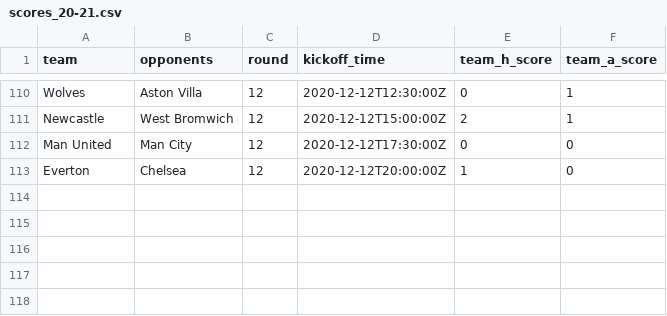
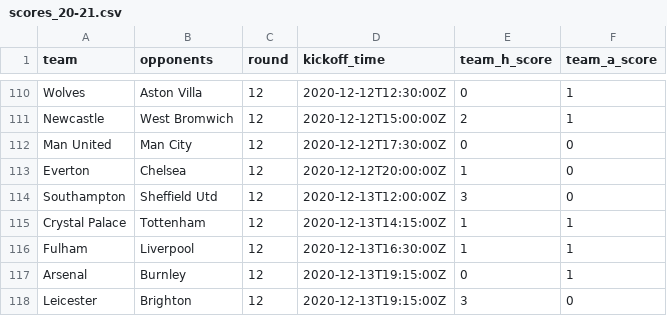
Before and after one commit to eivindhammers/filserver, a CSV file: scores_20-21.csv, drawn as a sheet; only a part is shown, gaps mark what is left out.

Commit message:
update scores

```diff
--- a/scores_20-21.csv
+++ b/scores_20-21.csv
@@ -113 +113,6 @@
 "Everton";"Chelsea";12;"2020-12-12T20:00:00Z";1;0
+"Southampton";"Sheffield Utd";12;"2020-12-13T12:00:00Z";3;0
+"Crystal Palace";"Tottenham";12;"2020-12-13T14:15:00Z";1;1
+"Fulham";"Liverpool";12;"2020-12-13T16:30:00Z";1;1
+"Arsenal";"Burnley";12;"2020-12-13T19:15:00Z";0;1
+"Leicester";"Brighton";12;"2020-12-13T19:15:00Z";3;0
```
